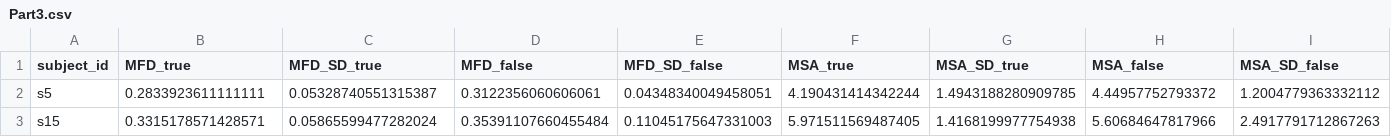
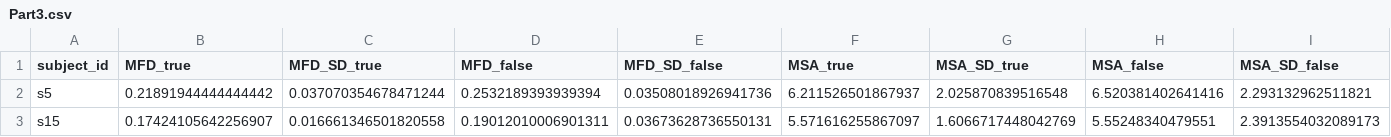
Before and after one commit to adilGhaffarDev/EyetrackingDataProcessingIVT, a CSV file: Part3.csv, drawn as a sheet; only a part is shown; the diff covers the shown part only; the diff names each change by its address in the sheet, - before the commit and + after, or states it on an @@ line.

```diff
--- a/Part3.csv
+++ b/Part3.csv
-B2 (MFD_true): 0.2833923611111111
+B2 (MFD_true): 0.21891944444444442
-C2 (MFD_SD_true): 0.05328740551315387
+C2 (MFD_SD_true): 0.037070354678471244
-D2 (MFD_false): 0.3122356060606061
+D2 (MFD_false): 0.2532189393939394
-E2 (MFD_SD_false): 0.04348340049458051
+E2 (MFD_SD_false): 0.03508018926941736
-F2 (MSA_true): 4.190431414342244
+F2 (MSA_true): 6.211526501867937
-G2 (MSA_SD_true): 1.4943188280909785
+G2 (MSA_SD_true): 2.025870839516548
-H2 (MSA_false): 4.44957752793372
+H2 (MSA_false): 6.520381402641416
-I2 (MSA_SD_false): 1.2004779363332112
+I2 (MSA_SD_false): 2.293132962511821
-B3 (MFD_true): 0.3315178571428571
+B3 (MFD_true): 0.17424105642256907
-C3 (MFD_SD_true): 0.05865599477282024
+C3 (MFD_SD_true): 0.016661346501820558
-D3 (MFD_false): 0.35391107660455484
+D3 (MFD_false): 0.19012010006901311
-E3 (MFD_SD_false): 0.11045175647331003
+E3 (MFD_SD_false): 0.03673628736550131
-F3 (MSA_true): 5.971511569487405
+F3 (MSA_true): 5.571616255867097
-G3 (MSA_SD_true): 1.4168199977754938
+G3 (MSA_SD_true): 1.6066717448042769
-H3 (MSA_false): 5.60684647817966
+H3 (MSA_false): 5.55248340479551
-I3 (MSA_SD_false): 2.4917791712867263
+I3 (MSA_SD_false): 2.3913554032089173
```
Also changed, not shown: 56 edited cells elsewhere in this file, 1 other file.
